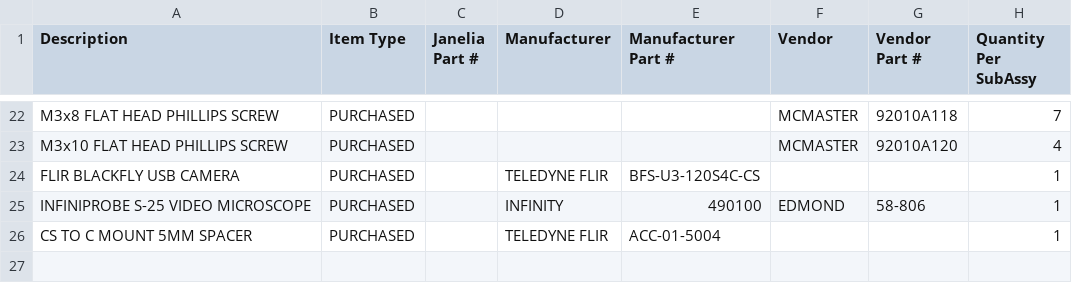
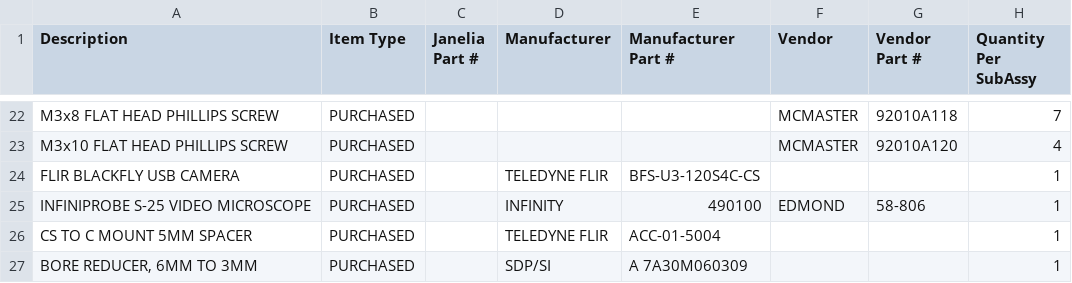
Before and after one commit to jonbarnold/mis-bom, a CSV file: bom/bom_subAssy_cameraModule.csv, drawn as a sheet; only a part is shown, gaps mark what is left out; the diff names each change by its address in the sheet, - before the commit and + after, or states it on an @@ line.

Commit message:
add bore reducer to camera module

```diff
--- a/bom/bom_subAssy_cameraModule.csv
+++ b/bom/bom_subAssy_cameraModule.csv
+row 27: BORE REDUCER, 6MM TO 3MM | PURCHASED |  | SDP/SI | A 7A30M060309 |  |  | 1
```
